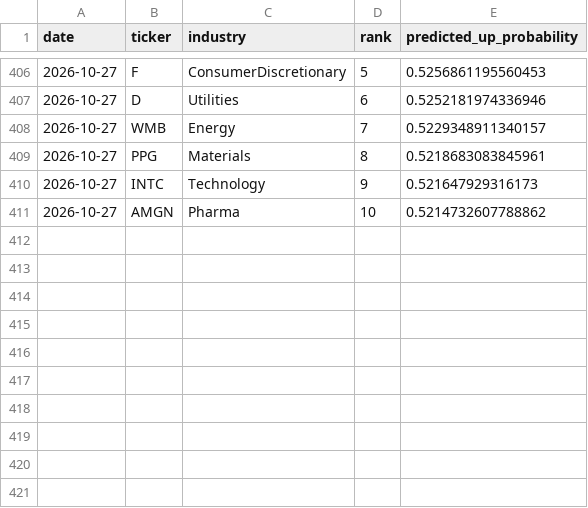
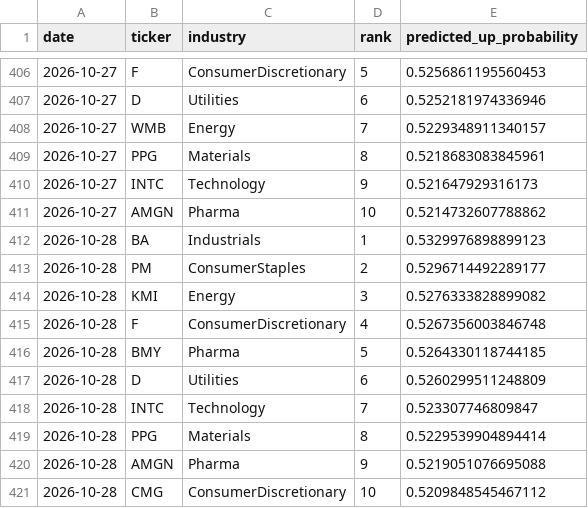
Before and after one commit to pjain646/stock-market-agent, a CSV file: candidates/picks_history.csv, drawn as a sheet; only a part is shown, gaps mark what is left out.

```diff
--- a/candidates/picks_history.csv
+++ b/candidates/picks_history.csv
@@ -411 +411,11 @@ date,ticker,industry,rank,predicted_up_probability
 2026-10-27,AMGN,Pharma,10,0.5214732607788862
+2026-10-28,BA,Industrials,1,0.5329976898899123
+2026-10-28,PM,ConsumerStaples,2,0.5296714492289177
+2026-10-28,KMI,Energy,3,0.5276333828899082
+2026-10-28,F,ConsumerDiscretionary,4,0.5267356003846748
+2026-10-28,BMY,Pharma,5,0.5264330118744185
+2026-10-28,D,Utilities,6,0.5260299511248809
+2026-10-28,INTC,Technology,7,0.523307746809847
+2026-10-28,PPG,Materials,8,0.5229539904894414
+2026-10-28,AMGN,Pharma,9,0.5219051076695088
+2026-10-28,CMG,ConsumerDiscretionary,10,0.5209848545467112
```
Also changed, not shown: candidates/candidates.csv, 2 other files.
